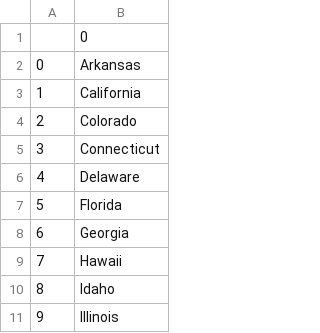
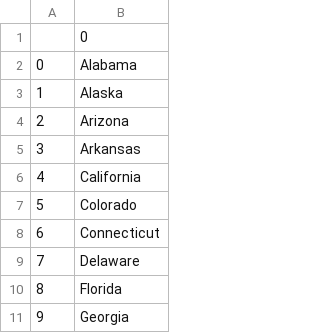
Before and after one commit to akash-chandel-jnp/Python100-Days-Challenge, a CSV file: Day_25_csv_files/us_state_game/day-25-us-states-game-start/remaining_states.csv, drawn as a sheet; only a part is shown; the shorter side is filled out with more unchanged rows; addresses are those after the commit; the diff names each change by its address in the sheet, - before the commit and + after, or states it on an @@ line.

Commit message:
Using list comprehension for shorten the code and increase readability

```diff
--- a/Day_25_csv_files/us_state_game/day-25-us-states-game-start/remaining_states.csv
+++ b/Day_25_csv_files/us_state_game/day-25-us-states-game-start/remaining_states.csv
+row 2: 0 | Alabama
+row 3: 1 | Alaska
+row 4: 2 | Arizona
@@ column A renumbered from row 5 down @@
```
Also changed, not shown: 1 other file.
